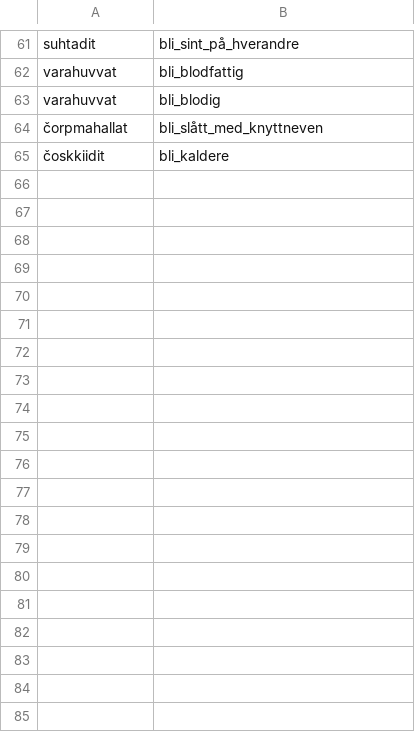
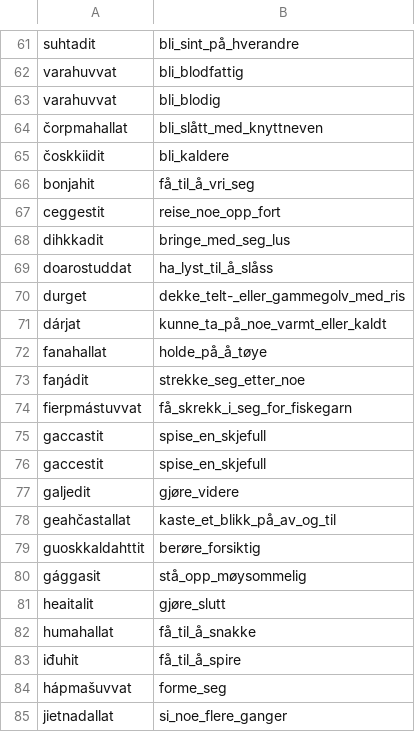
Before and after one commit to giellalt/dict-sme-nob, a CSV file: inc/mt_problematic_verbs.csv, drawn as a sheet; only a part is shown, gaps mark what is left out; the diff covers the shown part only; the diff names each change by its address in the sheet, - before the commit and + after, or states it on an @@ line.

Commit message:
probl

```diff
--- a/inc/mt_problematic_verbs.csv
+++ b/inc/mt_problematic_verbs.csv
+row 66: bonjahit | få_til_å_vri_seg
+row 67: ceggestit | reise_noe_opp_fort
+row 68: dihkkadit | bringe_med_seg_lus
+row 69: doarostuddat | ha_lyst_til_å_slåss
+row 70: durget | dekke_telt-_eller_gammegolv_med_ris
+row 71: dárjat | kunne_ta_på_noe_varmt_eller_kaldt
+row 72: fanahallat | holde_på_å_tøye
+row 73: faŋádit | strekke_seg_etter_noe
+row 74: fierpmástuvvat | få_skrekk_i_seg_for_fiskegarn
+row 75: gaccastit | spise_en_skjefull
+row 76: gaccestit | spise_en_skjefull
+row 77: galjedit | gjøre_videre
+row 78: geahčastallat | kaste_et_blikk_på_av_og_til
+row 79: guoskkaldahttit | berøre_forsiktig
+row 80: gággasit | stå_opp_møysommelig
+row 81: heaitalit | gjøre_slutt
+row 82: humahallat | få_til_å_snakke
+row 83: iđuhit | få_til_å_spire
+row 84: hápmašuvvat | forme_seg
+row 85: jietnadallat | si_noe_flere_ganger
```
Also changed, not shown: 65 added rows elsewhere in this file.
